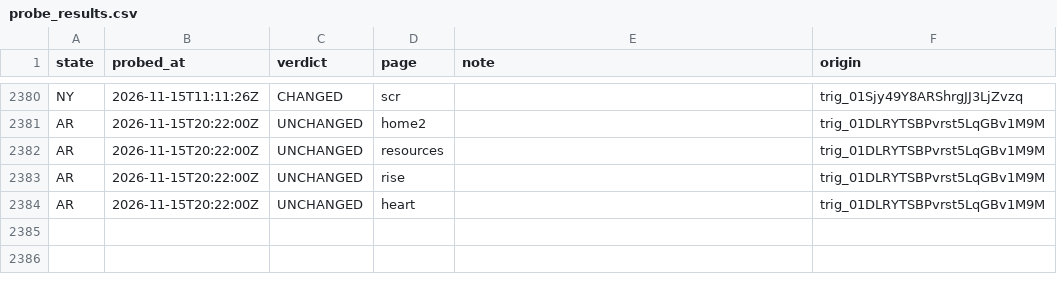
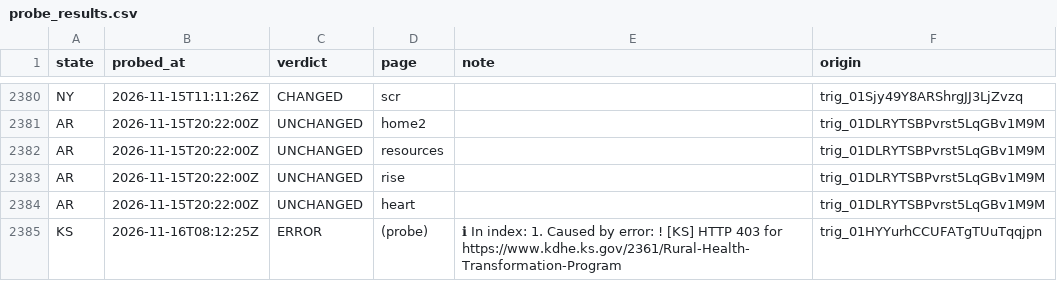
Before and after one commit to INicchitta12/RHTP_Tracker, a CSV file: logs/probe_results.csv, drawn as a sheet; only a part is shown, gaps mark what is left out.

```diff
--- a/logs/probe_results.csv
+++ b/logs/probe_results.csv
@@ -2384 +2384,2 @@ AR,2026-11-15T20:22:00Z,UNCHANGED,rise,,trig_01DLRYTSBPvrst5LqGBv1M9M
 AR,2026-11-15T20:22:00Z,UNCHANGED,heart,,trig_01DLRYTSBPvrst5LqGBv1M9M
+KS,2026-11-16T08:12:25Z,ERROR,(probe),ℹ In index: 1. Caused by error: ! [KS] HTTP 403 for https://www.kdhe.ks.gov/2361/Rural-Health-Transformation-Program,trig_01HYYurhCCUFATgTUuTqqjpn
```
